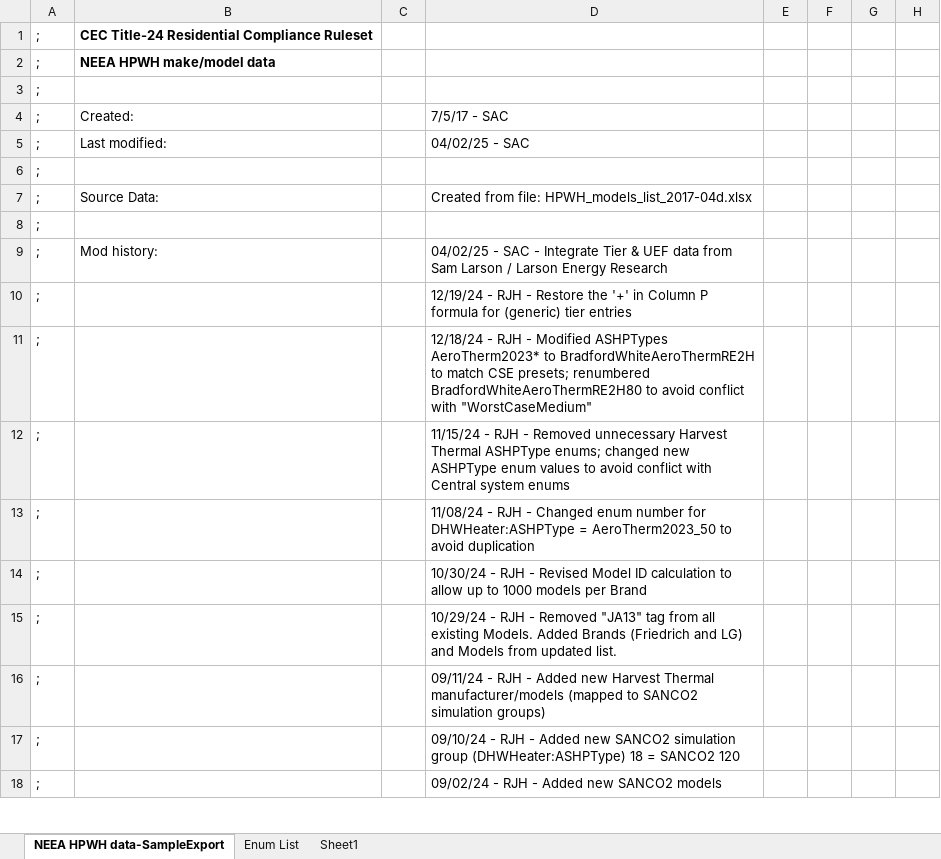
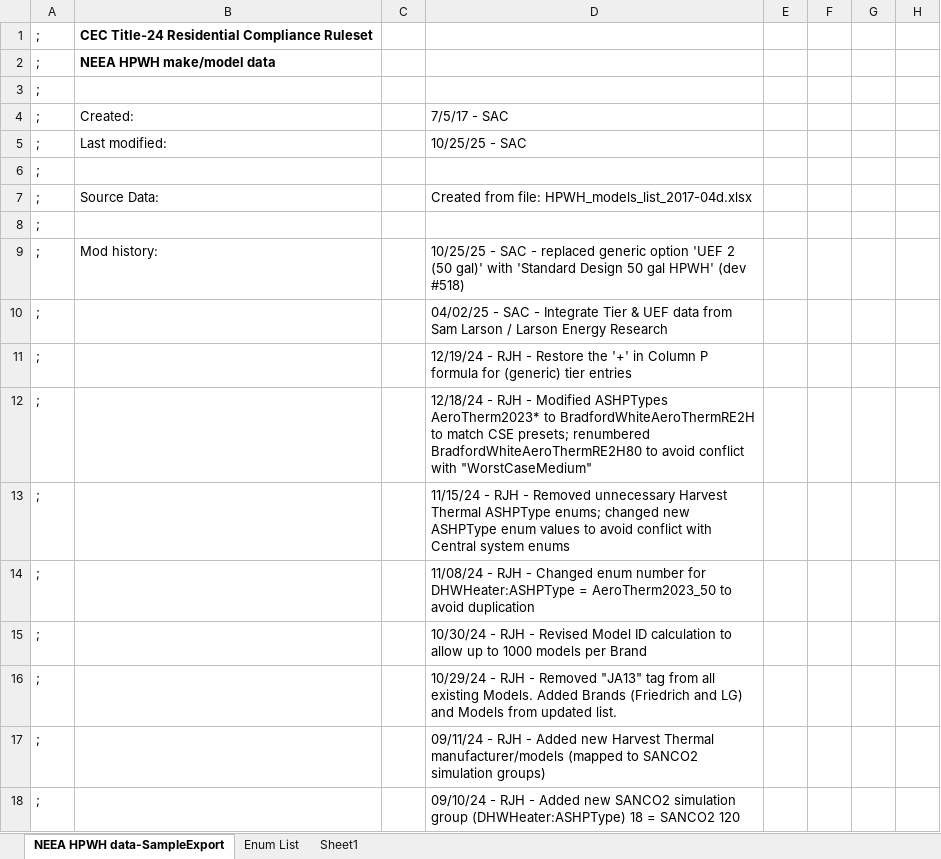
Before and after one commit to joesinger12/Test-Mirror-Workflow, an Excel workbook: Documentation/T24N/NEEA HPWH data.xlsx, sheet NEEA HPWH data-SampleExport, drawn as a sheet; only a part is shown; values as stored, in another font and other column widths than the file's, no borders; the diff covers the shown part only; the diff names each change by its address in the sheet, - before the commit and + after, or states it on an @@ line.

Commit message:
remove UEF Rated and rename UEF 2 generic option

```diff
--- a/Documentation/T24N/NEEA HPWH data.xlsx (sheet NEEA HPWH data-SampleExport)
+++ b/Documentation/T24N/NEEA HPWH data.xlsx (sheet NEEA HPWH data-SampleExport)
-D5: 04/02/25 - SAC
+D5: 10/25/25 - SAC
-D9: 04/02/25 - SAC - Integrate Tier & UEF data from Sam Larson / Larson Energy Research
+D9: 10/25/25 - SAC - replaced generic option 'UEF 2 (50 gal)' with 'Standard Design 50 gal HPWH' (dev #518)
-D10: 12/19/24 - RJH - Restore the '+' in Column P formula for (generic) tier entries
+D10: 04/02/25 - SAC - Integrate Tier & UEF data from Sam Larson / Larson Energy Research
-D11: 12/18/24 - RJH - Modified ASHPTypes AeroTherm2023* to BradfordWhiteAeroThermRE2H to match CSE presets; renumbered BradfordWhiteAeroThermRE2H80 to avoid conflict with "WorstCaseMedium"
+D11: 12/19/24 - RJH - Restore the '+' in Column P formula for (generic) tier entries
-D12: 11/15/24 - RJH - Removed unnecessary Harvest Thermal ASHPType enums; changed new ASHPType enum values to avoid conflict with Central system enums
+D12: 12/18/24 - RJH - Modified ASHPTypes AeroTherm2023* to BradfordWhiteAeroThermRE2H to match CSE presets; renumbered BradfordWhiteAeroThermRE2H80 to avoid conflict with "WorstCaseMedium"
-D13: 11/08/24 - RJH - Changed enum number for DHWHeater:ASHPType = AeroTherm2023_50 to avoid duplication
+D13: 11/15/24 - RJH - Removed unnecessary Harvest Thermal ASHPType enums; changed new ASHPType enum values to avoid conflict with Central system enums
-D14: 10/30/24 - RJH - Revised Model ID calculation to allow up to 1000 models per Brand
+D14: 11/08/24 - RJH - Changed enum number for DHWHeater:ASHPType = AeroTherm2023_50 to avoid duplication
-D15: 10/29/24 - RJH - Removed "JA13" tag from all existing Models. Added Brands (Friedrich and LG) and Models from updated list.
+D15: 10/30/24 - RJH - Revised Model ID calculation to allow up to 1000 models per Brand
-D16: 09/11/24 - RJH - Added new Harvest Thermal manufacturer/models (mapped to SANCO2 simulation groups)
+D16: 10/29/24 - RJH - Removed "JA13" tag from all existing Models. Added Brands (Friedrich and LG) and Models from updated list.
-D17: 09/10/24 - RJH - Added new SANCO2 simulation group (DHWHeater:ASHPType) 18 = SANCO2 120
+D17: 09/11/24 - RJH - Added new Harvest Thermal manufacturer/models (mapped to SANCO2 simulation groups)
-D18: 09/02/24 - RJH - Added new SANCO2 models
+D18: 09/10/24 - RJH - Added new SANCO2 simulation group (DHWHeater:ASHPType) 18 = SANCO2 120
```
Also changed, not shown: 24 edited cells and cell formats elsewhere in this sheet, sheet Enum List, 17 other files.
